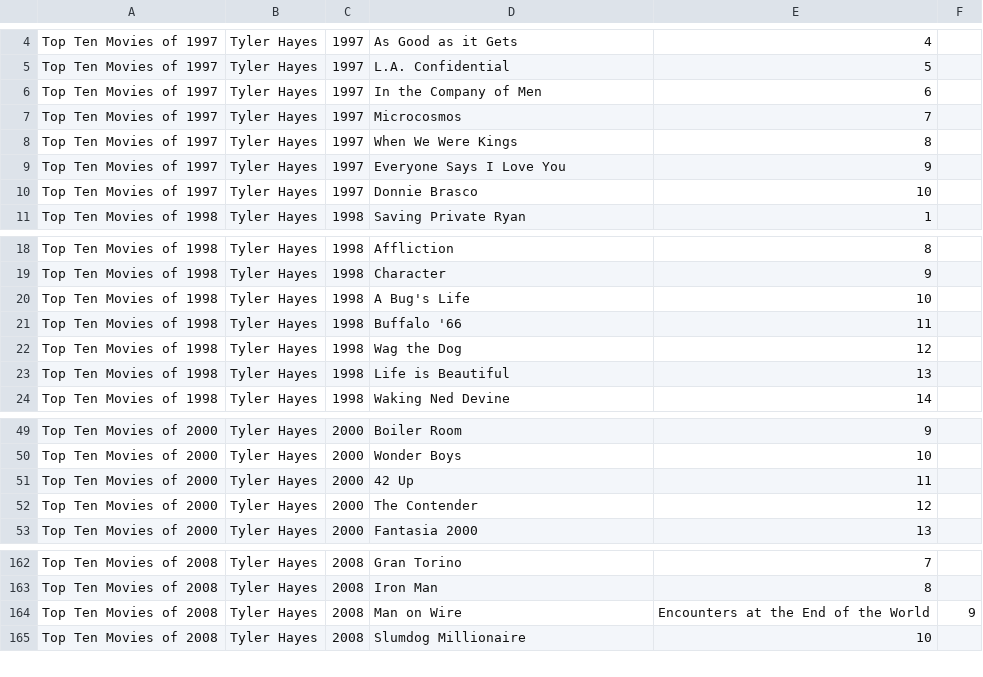
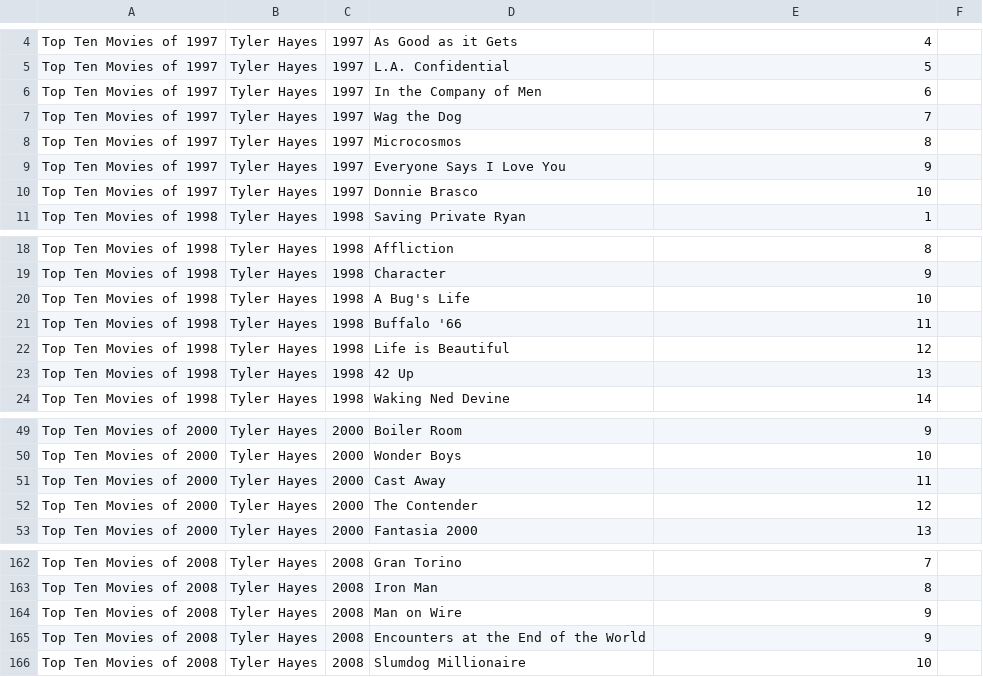
Before and after one commit to tgh/FiLTH, a CSV file: data/lists.csv, drawn as a sheet; only a part is shown, gaps mark what is left out.

Commit message:
Start adding lists using lists.py

```diff
--- a/data/lists.csv
+++ b/data/lists.csv
@@ -6,4 +6,4 @@ Top Ten Movies of 1997|Tyler Hayes|1997|L.A. Confidential|5
 Top Ten Movies of 1997|Tyler Hayes|1997|In the Company of Men|6
-Top Ten Movies of 1997|Tyler Hayes|1997|Microcosmos|7
-Top Ten Movies of 1997|Tyler Hayes|1997|When We Were Kings|8
+Top Ten Movies of 1997|Tyler Hayes|1997|Wag the Dog|7
+Top Ten Movies of 1997|Tyler Hayes|1997|Microcosmos|8
 Top Ten Movies of 1997|Tyler Hayes|1997|Everyone Says I Love You|9
@@ -21,4 +21,4 @@ Top Ten Movies of 1998|Tyler Hayes|1998|A Bug's Life|10
 Top Ten Movies of 1998|Tyler Hayes|1998|Buffalo '66|11
-Top Ten Movies of 1998|Tyler Hayes|1998|Wag the Dog|12
-Top Ten Movies of 1998|Tyler Hayes|1998|Life is Beautiful|13
+Top Ten Movies of 1998|Tyler Hayes|1998|Life is Beautiful|12
+Top Ten Movies of 1998|Tyler Hayes|1998|42 Up|13
 Top Ten Movies of 1998|Tyler Hayes|1998|Waking Ned Devine|14
@@ -50,3 +50,3 @@ Top Ten Movies of 2000|Tyler Hayes|2000|Boiler Room|9
 Top Ten Movies of 2000|Tyler Hayes|2000|Wonder Boys|10
-Top Ten Movies of 2000|Tyler Hayes|2000|42 Up|11
+Top Ten Movies of 2000|Tyler Hayes|2000|Cast Away|11
 Top Ten Movies of 2000|Tyler Hayes|2000|The Contender|12
@@ -163,3 +163,4 @@ Top Ten Movies of 2008|Tyler Hayes|2008|Gran Torino|7
 Top Ten Movies of 2008|Tyler Hayes|2008|Iron Man|8
-Top Ten Movies of 2008|Tyler Hayes|2008|Man on Wire|Encounters at the End of the World|9
+Top Ten Movies of 2008|Tyler Hayes|2008|Man on Wire|9
+Top Ten Movies of 2008|Tyler Hayes|2008|Encounters at the End of the World|9
 Top Ten Movies of 2008|Tyler Hayes|2008|Slumdog Millionaire|10
```
Also changed, not shown: 6 other files.
